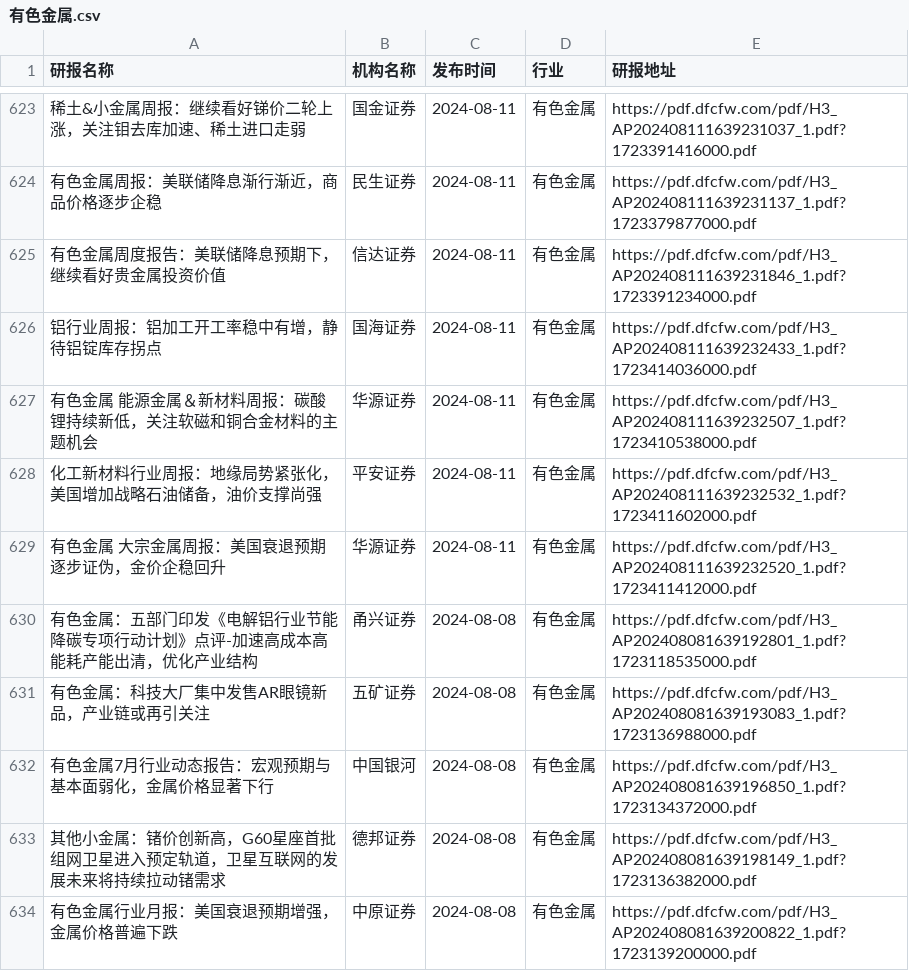
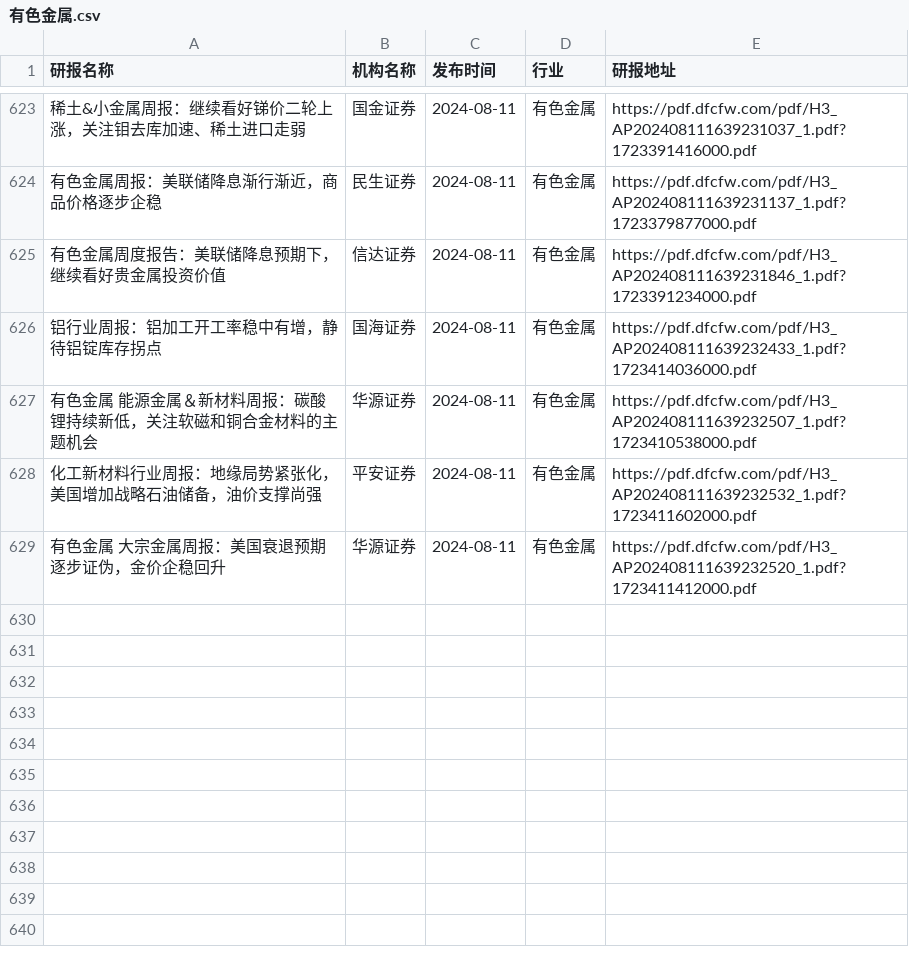
Before and after one commit to manymore13/report, a CSV file: eastmoney/有色金属.csv, drawn as a sheet; only a part is shown, gaps mark what is left out; the diff names each change by its address in the sheet, - before the commit and + after, or states it on an @@ line.

```diff
--- a/eastmoney/有色金属.csv
+++ b/eastmoney/有色金属.csv
-row 630: 有色金属：五部门印发《电解铝行业节能降碳专项行动计划》点评-加速高成本高能耗产能出清，优化产业结构 | 甬兴证券 | 2024-08-08 | 有色金属 | https://pdf.dfcfw.com/pdf/H3_AP202408081639192801_1.pdf?1723118535000.pdf
-row 631: 有色金属：科技大厂集中发售AR眼镜新品，产业链或再引关注 | 五矿证券 | 2024-08-08 | 有色金属 | https://pdf.dfcfw.com/pdf/H3_AP202408081639193083_1.pdf?1723136988000.pdf
-row 632: 有色金属7月行业动态报告：宏观预期与基本面弱化，金属价格显著下行 | 中国银河 | 2024-08-08 | 有色金属 | https://pdf.dfcfw.com/pdf/H3_AP202408081639196850_1.pdf?1723134372000.pdf
-row 633: 其他小金属：锗价创新高，G60星座首批组网卫星进入预定轨道，卫星互联网的发展未来将持续拉动锗需求 | 德邦证券 | 2024-08-08 | 有色金属 | https://pdf.dfcfw.com/pdf/H3_AP202408081639198149_1.pdf?1723136382000.pdf
-row 634: 有色金属行业月报：美国衰退预期增强，金属价格普遍下跌 | 中原证券 | 2024-08-08 | 有色金属 | https://pdf.dfcfw.com/pdf/H3_AP202408081639200822_1.pdf?1723139200000.pdf
```
Also changed, not shown: eastmoney/房地产开发.csv, eastmoney/软件开发.csv, 52 other files.
